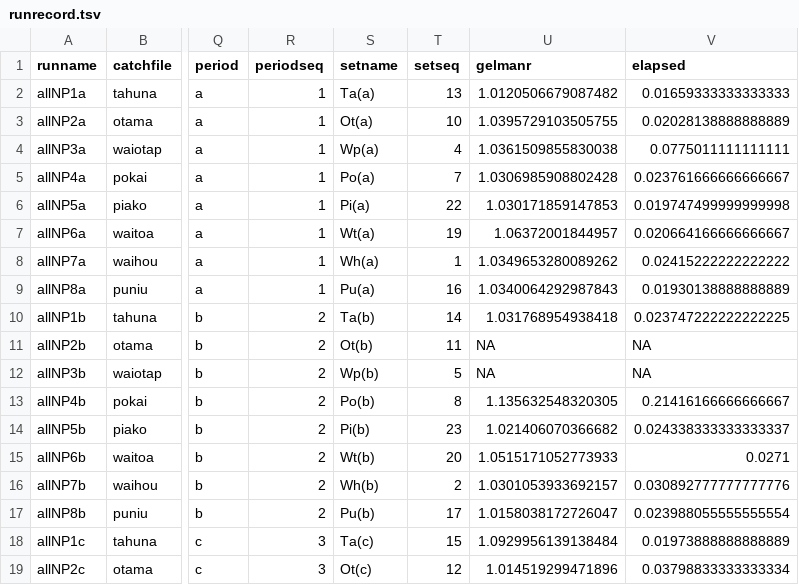
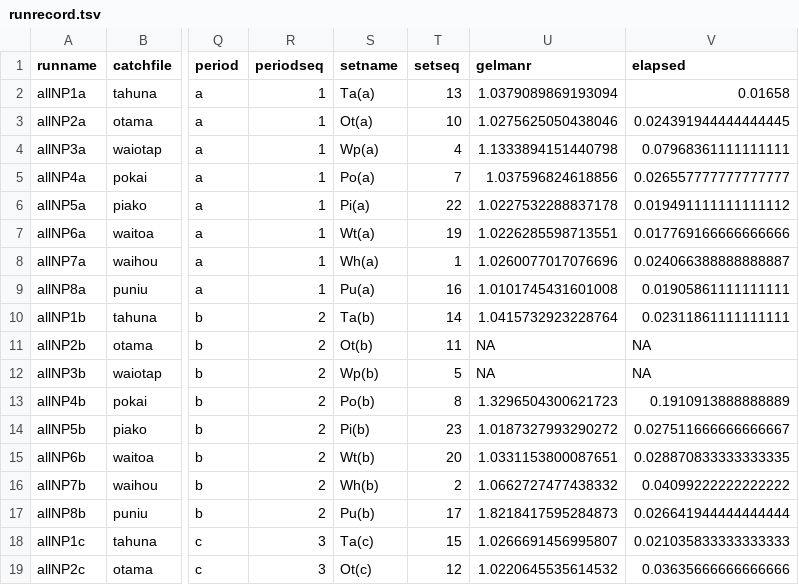
Before and after one commit to woodwards/bach_constant, a TSV file: run - eckhardt_priors_narrow/runrecord.tsv, drawn as a sheet; only a part is shown, gaps mark what is left out; the diff covers the shown part only; the diff names each change by its address in the sheet, - before the commit and + after, or states it on an @@ line.

```diff
--- a/run - eckhardt_priors_narrow/runrecord.tsv
+++ b/run - eckhardt_priors_narrow/runrecord.tsv
-U2 (gelmanr): 1.0120506679087482
+U2 (gelmanr): 1.0379089869193094
-V2 (elapsed): 0.01659333333333333
+V2 (elapsed): 0.01658
-U3 (gelmanr): 1.0395729103505755
+U3 (gelmanr): 1.0275625050438046
-V3 (elapsed): 0.02028138888888889
+V3 (elapsed): 0.024391944444444445
-U4 (gelmanr): 1.0361509855830038
+U4 (gelmanr): 1.1333894151440798
-V4 (elapsed): 0.0775011111111111
+V4 (elapsed): 0.07968361111111111
-U5 (gelmanr): 1.0306985908802428
+U5 (gelmanr): 1.037596824618856
-V5 (elapsed): 0.023761666666666667
+V5 (elapsed): 0.026557777777777777
-U6 (gelmanr): 1.030171859147853
+U6 (gelmanr): 1.0227532288837178
-V6 (elapsed): 0.019747499999999998
+V6 (elapsed): 0.019491111111111112
-U7 (gelmanr): 1.06372001844957
+U7 (gelmanr): 1.0226285598713551
-V7 (elapsed): 0.020664166666666667
+V7 (elapsed): 0.017769166666666666
-U8 (gelmanr): 1.0349653280089262
+U8 (gelmanr): 1.0260077017076696
-V8 (elapsed): 0.02415222222222222
+V8 (elapsed): 0.024066388888888887
-U9 (gelmanr): 1.0340064292987843
+U9 (gelmanr): 1.0101745431601008
-V9 (elapsed): 0.01930138888888889
+V9 (elapsed): 0.01905861111111111
-U10 (gelmanr): 1.031768954938418
+U10 (gelmanr): 1.0415732923228764
-V10 (elapsed): 0.023747222222222225
+V10 (elapsed): 0.02311861111111111
-U13 (gelmanr): 1.135632548320305
+U13 (gelmanr): 1.3296504300621723
-V13 (elapsed): 0.21416166666666667
+V13 (elapsed): 0.1910913888888889
-U14 (gelmanr): 1.021406070366682
+U14 (gelmanr): 1.0187327993290272
-V14 (elapsed): 0.024338333333333337
+V14 (elapsed): 0.027511666666666667
-U15 (gelmanr): 1.0515171052773933
+U15 (gelmanr): 1.0331153800087651
-V15 (elapsed): 0.0271
+V15 (elapsed): 0.028870833333333335
-U16 (gelmanr): 1.0301053933692157
+U16 (gelmanr): 1.0662727477438332
-V16 (elapsed): 0.030892777777777776
+V16 (elapsed): 0.04099222222222222
-U17 (gelmanr): 1.0158038172726047
+U17 (gelmanr): 1.8218417595284873
-V17 (elapsed): 0.023988055555555554
+V17 (elapsed): 0.026641944444444444
-U18 (gelmanr): 1.0929956139138484
+U18 (gelmanr): 1.0266691456995807
-V18 (elapsed): 0.01973888888888889
+V18 (elapsed): 0.021035833333333333
-U19 (gelmanr): 1.014519299471896
+U19 (gelmanr): 1.0220645535614532
-V19 (elapsed): 0.03798833333333334
+V19 (elapsed): 0.03635666666666666
```
Also changed, not shown: 12 edited cells elsewhere in this file, run - eckhardt_priors_narrow/bestxs.tsv, run - eckhardt_priors_narrow/sbestxs.tsv, 12 other files.
